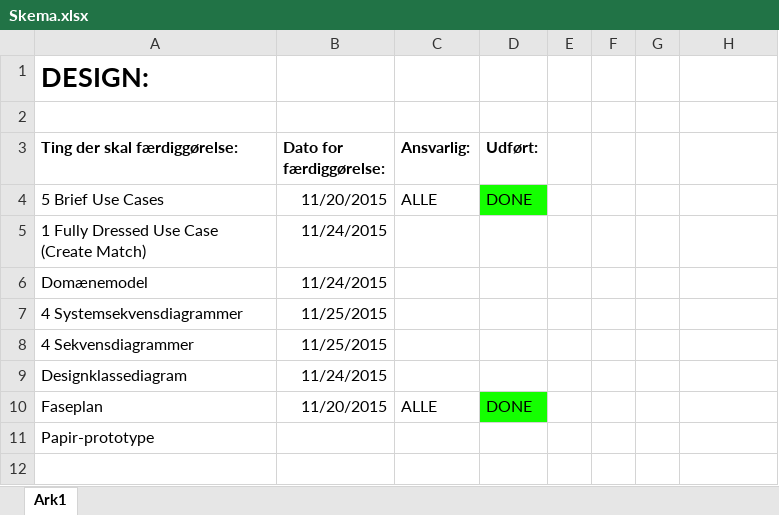
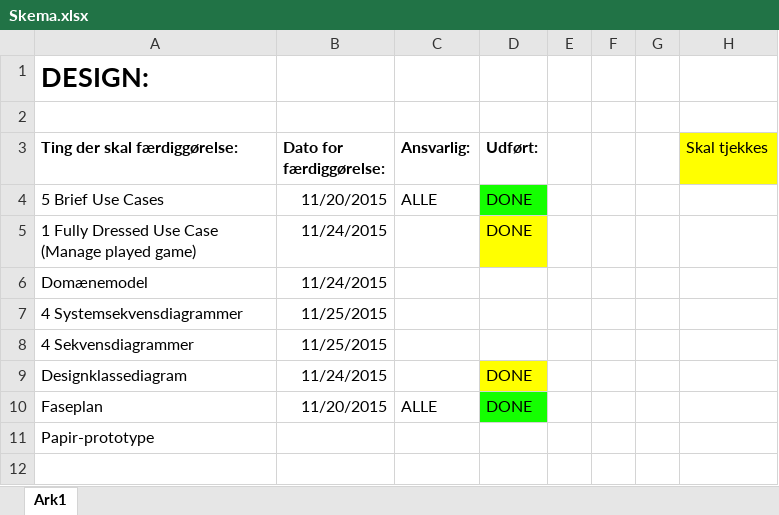
Before and after one commit to zigge/Premier_League, an Excel workbook: Tekst/Skema.xlsx, sheet Ark1, drawn as a sheet; only a part is shown; values as stored, in another font and other column widths than the file's, no borders; removed rows and columns are numbered as before the commit, all else as after; the diff names each change by its address in the sheet, - before the commit and + after, or states it on an @@ line.

Commit message:
nyt skema

```diff
--- a/Tekst/Skema.xlsx (sheet Ark1)
+++ b/Tekst/Skema.xlsx (sheet Ark1)
-H3: (empty)
+H3: Skal tjekkes
-H3 fill: none
+H3 fill: #FFFF00
-row 5: 1 Fully Dressed Use Case (Create Match) | 11/24/2015
+row 5: 1 Fully Dressed Use Case (Manage played game) | 11/24/2015 |  | DONE
-D9 (Udført:): (empty)
+D9 (Udført:): DONE
-D9 fill: none
+D9 fill: #FFFF00
```
Also changed, not shown: 1 other file.
